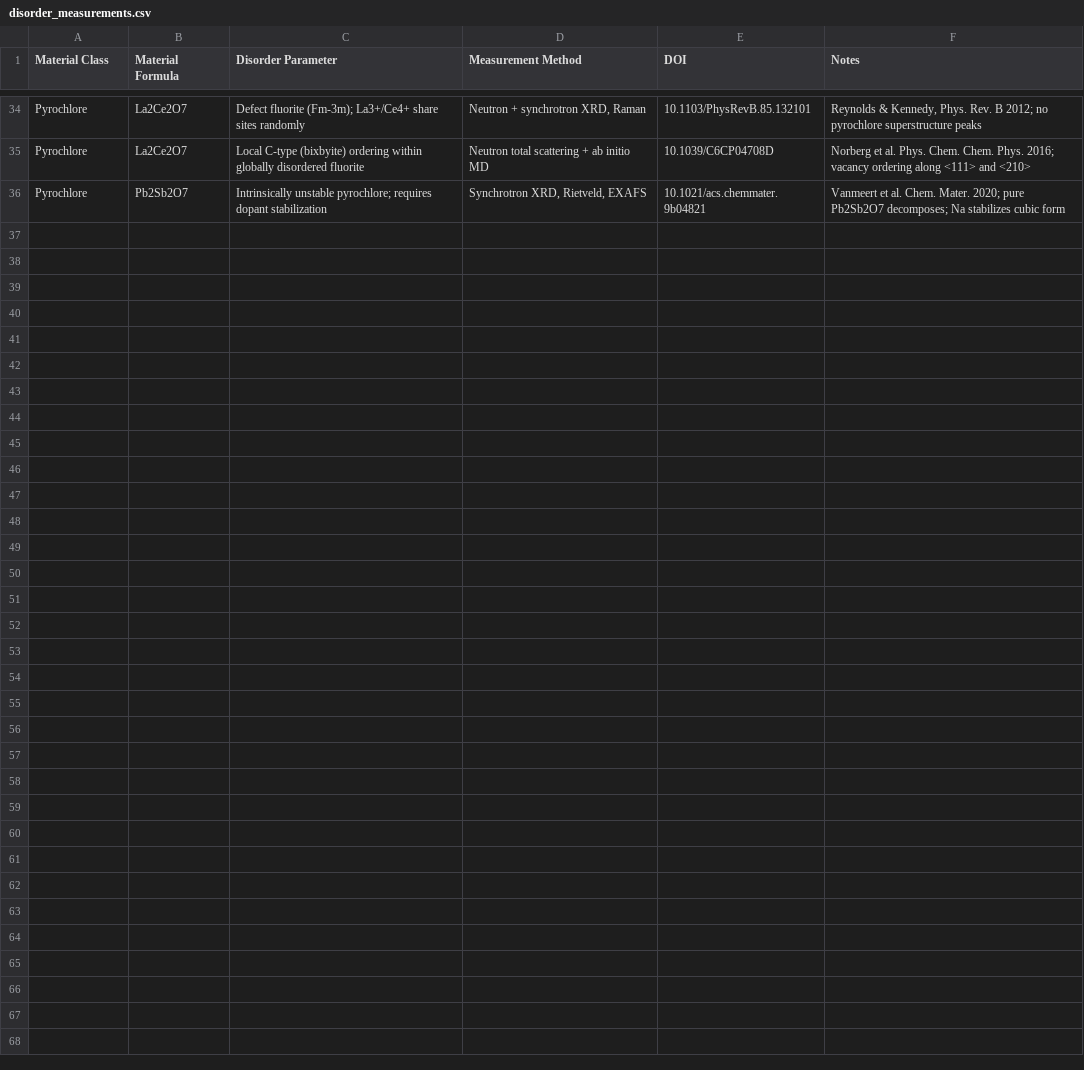
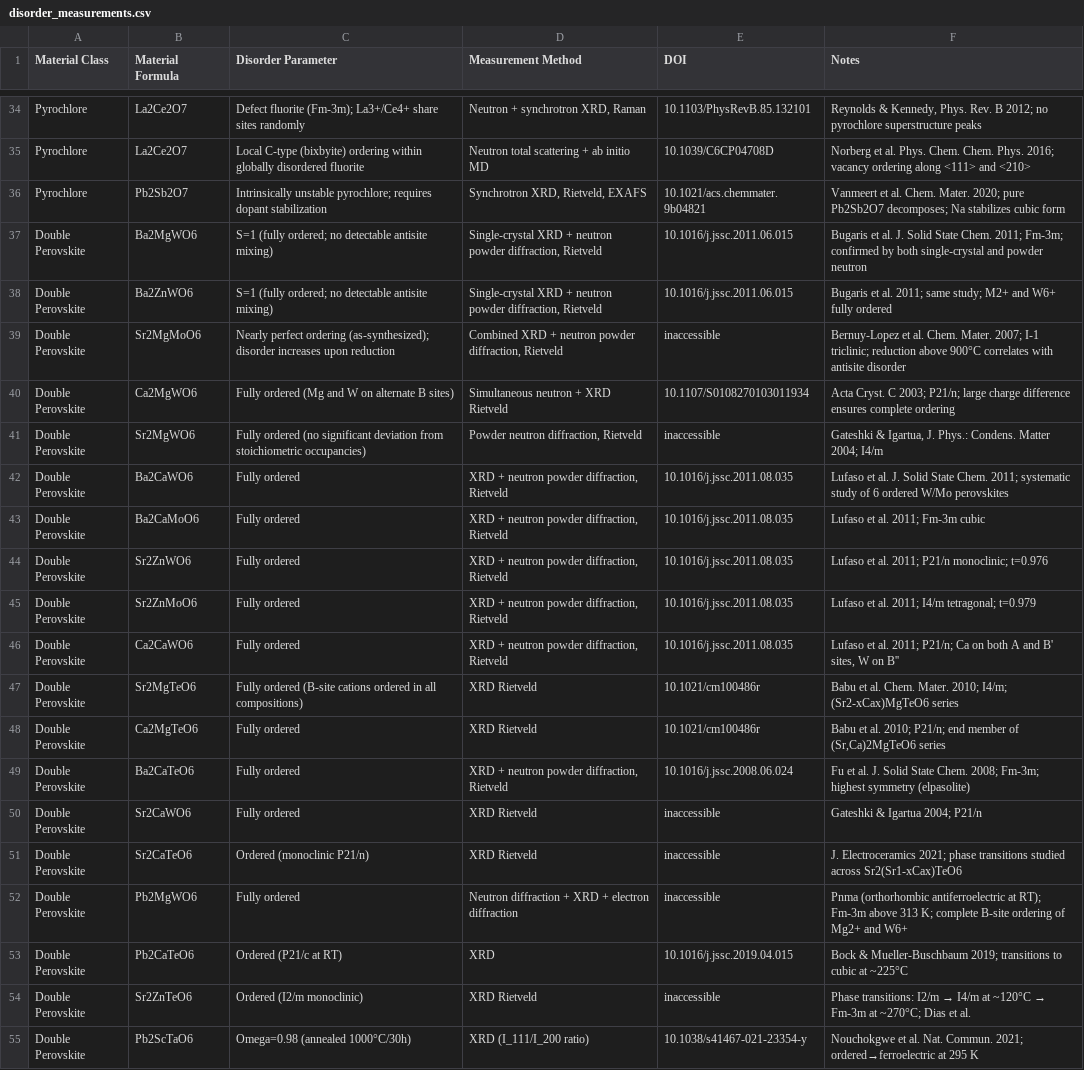
Before and after one commit to ColinBundschu/literature-search, a CSV file: disorder_measurements.csv, drawn as a sheet; only a part is shown, gaps mark what is left out; the diff covers the shown part only; the diff names each change by its address in the sheet, - before the commit and + after, or states it on an @@ line.

```diff
--- a/disorder_measurements.csv
+++ b/disorder_measurements.csv
+row 37: Double Perovskite | Ba2MgWO6 | S=1 (fully ordered; no detectable antisite mixing) | Single-crystal XRD + neutron powder diffraction, Rietveld | 10.1016/j.jssc.2011.06.015 | Bugaris et al. J. Solid State Chem. 2011; Fm-3m; confirmed by both single-crystal and powder neutron
+row 38: Double Perovskite | Ba2ZnWO6 | S=1 (fully ordered; no detectable antisite mixing) | Single-crystal XRD + neutron powder diffraction, Rietveld | 10.1016/j.jssc.2011.06.015 | Bugaris et al. 2011; same study; M2+ and W6+ fully ordered
+row 39: Double Perovskite | Sr2MgMoO6 | Nearly perfect ordering (as-synthesized); disorder increases upon reduction | Combined XRD + neutron powder diffraction, Rietveld | inaccessible | Bernuy-Lopez et al. Chem. Mater. 2007; I-1 triclinic; reduction above 900°C correlates with antisite disorder
+row 40: Double Perovskite | Ca2MgWO6 | Fully ordered (Mg and W on alternate B sites) | Simultaneous neutron + XRD Rietveld | 10.1107/S0108270103011934 | Acta Cryst. C 2003; P21/n; large charge difference ensures complete ordering
+row 41: Double Perovskite | Sr2MgWO6 | Fully ordered (no significant deviation from stoichiometric occupancies) | Powder neutron diffraction, Rietveld | inaccessible | Gateshki & Igartua, J. Phys.: Condens. Matter 2004; I4/m
+row 42: Double Perovskite | Ba2CaWO6 | Fully ordered | XRD + neutron powder diffraction, Rietveld | 10.1016/j.jssc.2011.08.035 | Lufaso et al. J. Solid State Chem. 2011; systematic study of 6 ordered W/Mo perovskites
+row 43: Double Perovskite | Ba2CaMoO6 | Fully ordered | XRD + neutron powder diffraction, Rietveld | 10.1016/j.jssc.2011.08.035 | Lufaso et al. 2011; Fm-3m cubic
+row 44: Double Perovskite | Sr2ZnWO6 | Fully ordered | XRD + neutron powder diffraction, Rietveld | 10.1016/j.jssc.2011.08.035 | Lufaso et al. 2011; P21/n monoclinic; t=0.976
+row 45: Double Perovskite | Sr2ZnMoO6 | Fully ordered | XRD + neutron powder diffraction, Rietveld | 10.1016/j.jssc.2011.08.035 | Lufaso et al. 2011; I4/m tetragonal; t=0.979
+row 46: Double Perovskite | Ca2CaWO6 | Fully ordered | XRD + neutron powder diffraction, Rietveld | 10.1016/j.jssc.2011.08.035 | Lufaso et al. 2011; P21/n; Ca on both A and B' sites, W on B''
+row 47: Double Perovskite | Sr2MgTeO6 | Fully ordered (B-site cations ordered in all compositions) | XRD Rietveld | 10.1021/cm100486r | Babu et al. Chem. Mater. 2010; I4/m; (Sr2-xCax)MgTeO6 series
+row 48: Double Perovskite | Ca2MgTeO6 | Fully ordered | XRD Rietveld | 10.1021/cm100486r | Babu et al. 2010; P21/n; end member of (Sr,Ca)2MgTeO6 series
+row 49: Double Perovskite | Ba2CaTeO6 | Fully ordered | XRD + neutron powder diffraction, Rietveld | 10.1016/j.jssc.2008.06.024 | Fu et al. J. Solid State Chem. 2008; Fm-3m; highest symmetry (elpasolite)
+row 50: Double Perovskite | Sr2CaWO6 | Fully ordered | XRD Rietveld | inaccessible | Gateshki & Igartua 2004; P21/n
+row 51: Double Perovskite | Sr2CaTeO6 | Ordered (monoclinic P21/n) | XRD Rietveld | inaccessible | J. Electroceramics 2021; phase transitions studied across Sr2(Sr1-xCax)TeO6
+row 52: Double Perovskite | Pb2MgWO6 | Fully ordered | Neutron diffraction + XRD + electron diffraction | inaccessible | Pnma (orthorhombic antiferroelectric at RT); Fm-3m above 313 K; complete B-site ordering of Mg2+ and W6+
+row 53: Double Perovskite | Pb2CaTeO6 | Ordered (P21/c at RT) | XRD | 10.1016/j.jssc.2019.04.015 | Bock & Mueller-Buschbaum 2019; transitions to cubic at ~225°C
+row 54: Double Perovskite | Sr2ZnTeO6 | Ordered (I2/m monoclinic) | XRD Rietveld | inaccessible | Phase transitions: I2/m → I4/m at ~120°C → Fm-3m at ~270°C; Dias et al.
+row 55: Double Perovskite | Pb2ScTaO6 | Omega=0.98 (annealed 1000°C/30h) | XRD (I_111/I_200 ratio) | 10.1038/s41467-021-23354-y | Nouchokgwe et al. Nat. Commun. 2021; ordered→ferroelectric at 295 K
```
Also changed, not shown: 10 added rows elsewhere in this file, disorder_measurement_queue.csv.
